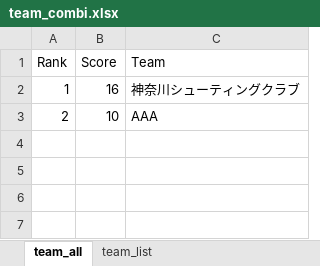
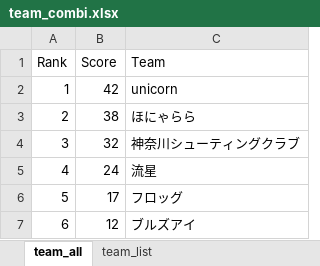
Before and after one commit to s-ariga/clubCertificateTemplate, an Excel workbook: results/team_combi.xlsx, sheet team_all, drawn as a sheet; values as stored, in another font and other column widths than the file's, no borders; the diff names each change by its address in the sheet, - before the commit and + after, or states it on an @@ line.

```diff
--- a/results/team_combi.xlsx (sheet team_all)
+++ b/results/team_combi.xlsx (sheet team_all)
-B2 (Score): 16
+B2 (Score): 42
-C2 (Team): 神奈川シューティングクラブ
+C2 (Team): unicorn
-B3 (Score): 10
+B3 (Score): 38
-C3 (Team): AAA
+C3 (Team): ほにゃらら
+row 4: 3 | 32 | 神奈川シューティングクラブ
+row 5: 4 | 24 | 流星
+row 6: 5 | 17 | フロッグ
+row 7: 6 | 12 | ブルズアイ
```
Also changed, not shown: results/individual.xlsx, 15 other files.
